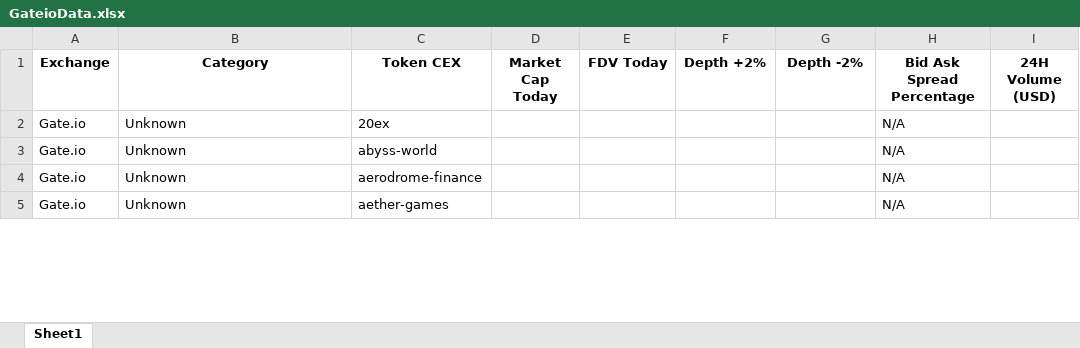
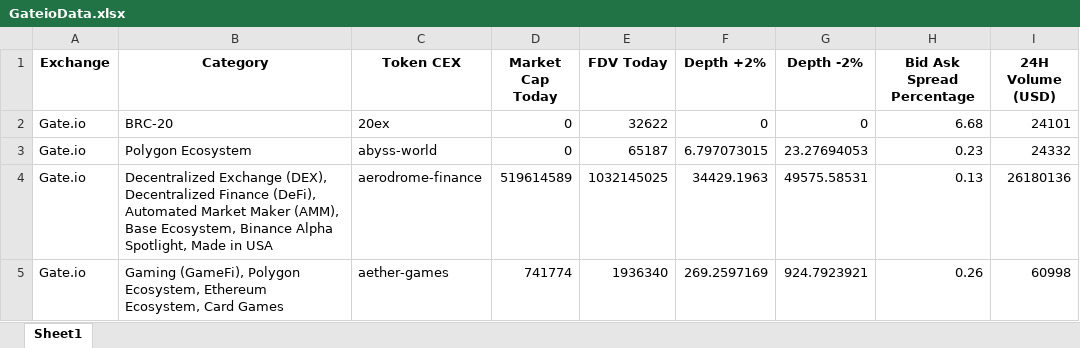
Before and after one commit to Fedric-Reform/AutomateCoingeckoResearch, an Excel workbook: GateioData.xlsx, sheet Sheet1, drawn as a sheet; only a part is shown; values as stored, in another font and other column widths than the file's, no borders; the diff covers the shown part only; the diff names each change by its address in the sheet, - before the commit and + after, or states it on an @@ line.

```diff
--- a/GateioData.xlsx (sheet Sheet1)
+++ b/GateioData.xlsx (sheet Sheet1)
-B2 (Category): Unknown
+B2 (Category): BRC-20
-D2:D3 (Market Cap Today): (empty)
+D2:D3 (Market Cap Today): 0
-E2 (FDV Today): (empty)
+E2 (FDV Today): 32622
-F2 (Depth +2%): (empty)
+F2 (Depth +2%): 0
-G2 (Depth -2%): (empty)
+G2 (Depth -2%): 0
-H2 (Bid Ask Spread Percentage): N/A
+H2 (Bid Ask Spread Percentage): 6.68
-I2 (24H Volume (USD)): (empty)
+I2 (24H Volume (USD)): 24101
-B3 (Category): Unknown
+B3 (Category): Polygon Ecosystem
-E3 (FDV Today): (empty)
+E3 (FDV Today): 65187
-F3 (Depth +2%): (empty)
+F3 (Depth +2%): 6.797073015
-G3 (Depth -2%): (empty)
+G3 (Depth -2%): 23.27694053
-H3 (Bid Ask Spread Percentage): N/A
+H3 (Bid Ask Spread Percentage): 0.23
-I3 (24H Volume (USD)): (empty)
+I3 (24H Volume (USD)): 24332
-B4 (Category): Unknown
+B4 (Category): Decentralized Exchange (DEX), Decentralized Finance (DeFi), Automated Market Maker (AMM), Base Ecosystem, Binance Alpha Spotlight, Made in USA
-D4 (Market Cap Today): (empty)
+D4 (Market Cap Today): 519614589
-E4 (FDV Today): (empty)
+E4 (FDV Today): 1032145025
-F4 (Depth +2%): (empty)
+F4 (Depth +2%): 34429.1963
-G4 (Depth -2%): (empty)
+G4 (Depth -2%): 49575.58531
-H4 (Bid Ask Spread Percentage): N/A
+H4 (Bid Ask Spread Percentage): 0.13
-I4 (24H Volume (USD)): (empty)
+I4 (24H Volume (USD)): 26180136
-B5 (Category): Unknown
+B5 (Category): Gaming (GameFi), Polygon Ecosystem, Ethereum Ecosystem, Card Games
-D5 (Market Cap Today): (empty)
+D5 (Market Cap Today): 741774
-E5 (FDV Today): (empty)
+E5 (FDV Today): 1936340
-F5 (Depth +2%): (empty)
+F5 (Depth +2%): 269.2597169
-G5 (Depth -2%): (empty)
+G5 (Depth -2%): 924.7923921
-H5 (Bid Ask Spread Percentage): N/A
+H5 (Bid Ask Spread Percentage): 0.26
-I5 (24H Volume (USD)): (empty)
+I5 (24H Volume (USD)): 60998
```
Also changed, not shown: 1434 edited cells elsewhere in this sheet, BinanceData.xlsx, BybitData.xlsx, 4 other files.
